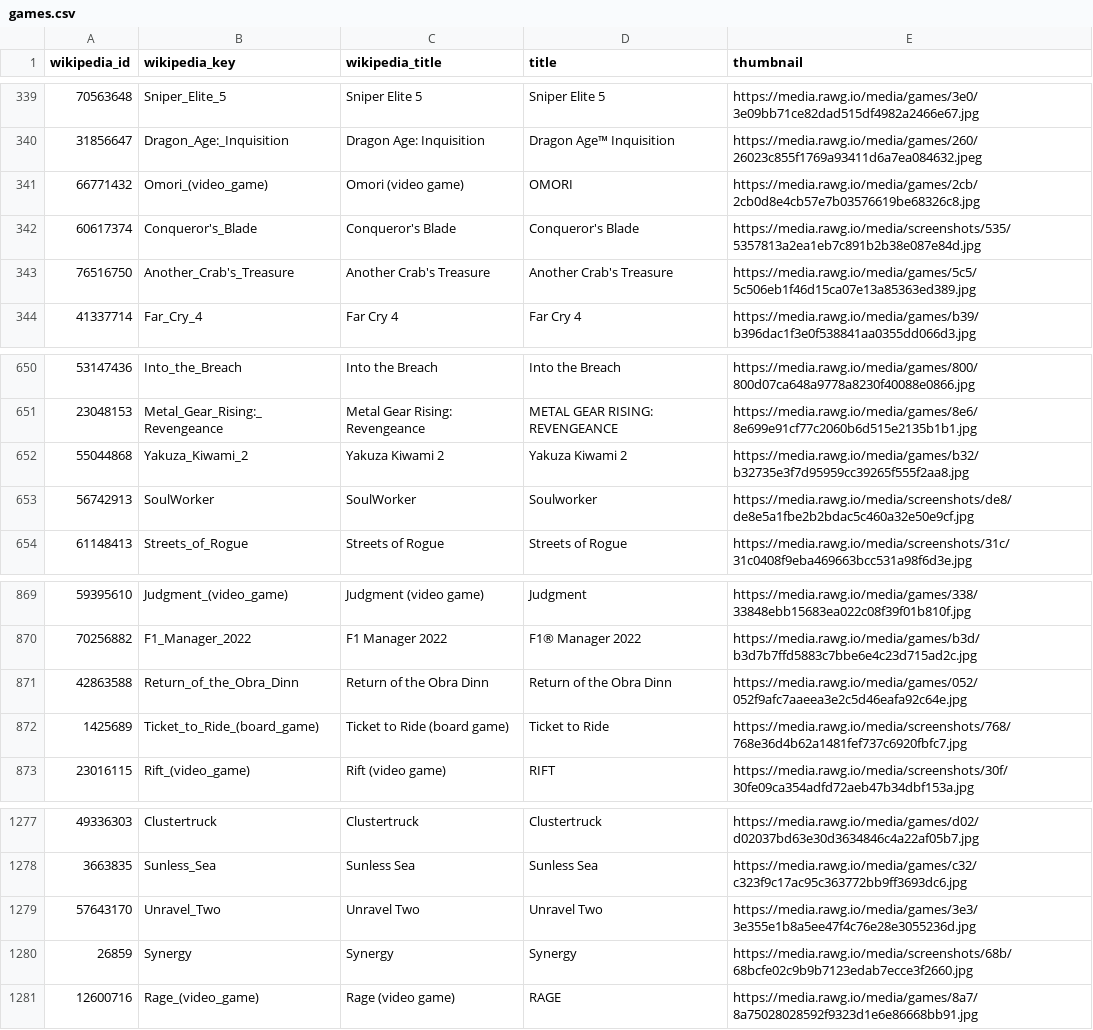
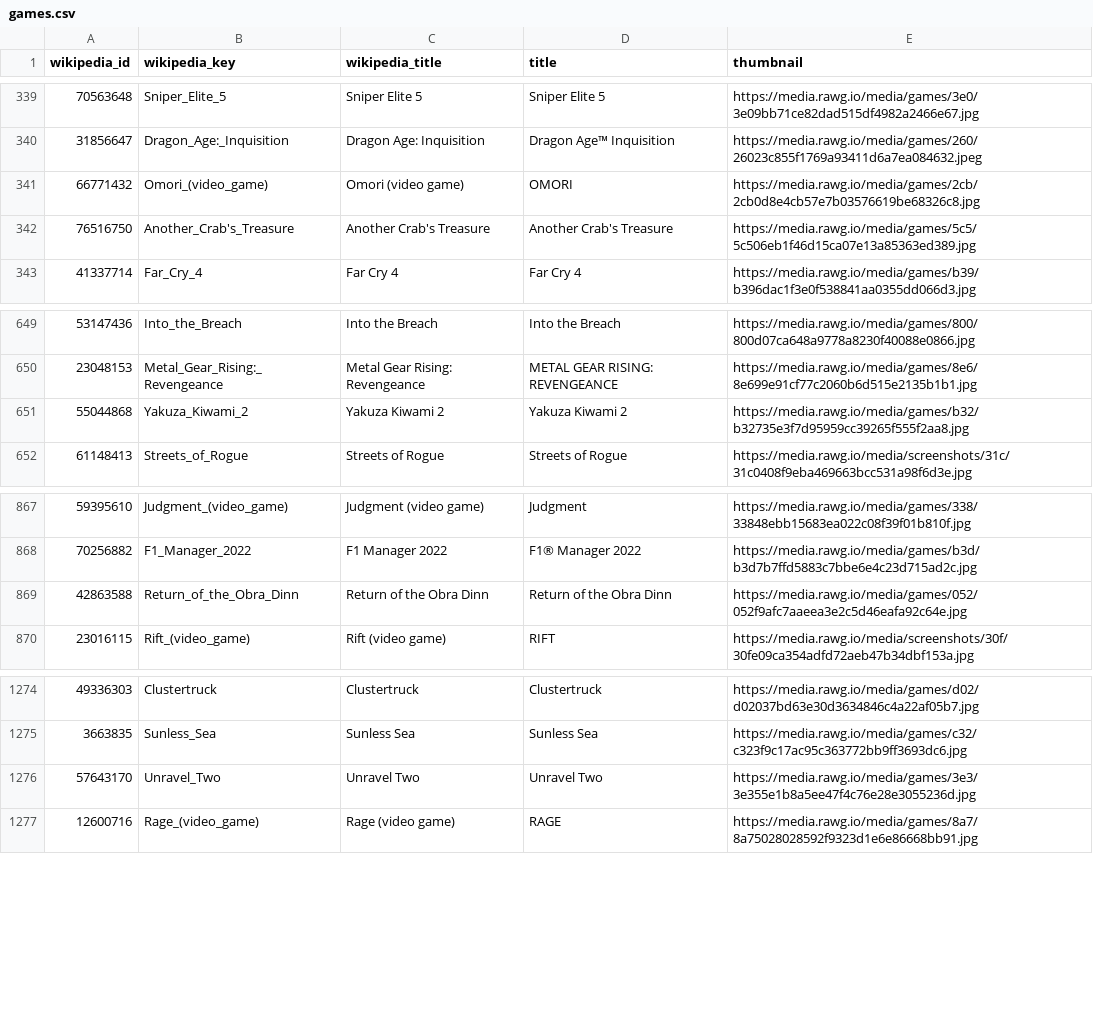
Before and after one commit to kz4killua/wikirec, a CSV file: backend/data/uploaded/games.csv, drawn as a sheet; only a part is shown, gaps mark what is left out.

Commit message:
Backend: Remove duplicates in data lists

```diff
--- a/backend/data/uploaded/games.csv
+++ b/backend/data/uploaded/games.csv
@@ -341,3 +341,2 @@ wikipedia_id,wikipedia_key,wikipedia_title,title,thumbnail
 66771432,Omori_(video_game),Omori (video game),OMORI,https://media.rawg.io/media/games/2cb/2cb0d8e4cb57e7b03576619be68326c8.jpg
-60617374,Conqueror's_Blade,Conqueror's Blade,Conqueror's Blade,https://media.rawg.io/media/screenshots/535/5357813a2ea1eb7c891b2b38e087e84d.jpg
 76516750,Another_Crab's_Treasure,Another Crab's Treasure,Another Crab's Treasure,https://media.rawg.io/media/games/5c5/5c506eb1f46d15ca07e13a85363ed389.jpg
@@ -652,3 +651,2 @@ wikipedia_id,wikipedia_key,wikipedia_title,title,thumbnail
 55044868,Yakuza_Kiwami_2,Yakuza Kiwami 2,Yakuza Kiwami 2,https://media.rawg.io/media/games/b32/b32735e3f7d95959cc39265f555f2aa8.jpg
-56742913,SoulWorker,SoulWorker,Soulworker,https://media.rawg.io/media/screenshots/de8/de8e5a1fbe2b2bdac5c460a32e50e9cf.jpg
 61148413,Streets_of_Rogue,Streets of Rogue,Streets of Rogue,https://media.rawg.io/media/screenshots/31c/31c0408f9eba469663bcc531a98f6d3e.jpg
@@ -871,3 +869,2 @@ wikipedia_id,wikipedia_key,wikipedia_title,title,thumbnail
 42863588,Return_of_the_Obra_Dinn,Return of the Obra Dinn,Return of the Obra Dinn,https://media.rawg.io/media/games/052/052f9afc7aaeea3e2c5d46eafa92c64e.jpg
-1425689,Ticket_to_Ride_(board_game),Ticket to Ride (board game),Ticket to Ride,https://media.rawg.io/media/screenshots/768/768e36d4b62a1481fef737c6920fbfc7.jpg
 23016115,Rift_(video_game),Rift (video game),RIFT,https://media.rawg.io/media/screenshots/30f/30fe09ca354adfd72aeb47b34dbf153a.jpg
@@ -1279,3 +1276,2 @@ wikipedia_id,wikipedia_key,wikipedia_title,title,thumbnail
 57643170,Unravel_Two,Unravel Two,Unravel Two,https://media.rawg.io/media/games/3e3/3e355e1b8a5ee47f4c76e28e3055236d.jpg
-26859,Synergy,Synergy,Synergy,https://media.rawg.io/media/screenshots/68b/68bcfe02c9b9b7123edab7ecce3f2660.jpg
 12600716,Rage_(video_game),Rage (video game),RAGE,https://media.rawg.io/media/games/8a7/8a75028028592f9323d1e6e86668bb91.jpg
```
Also changed, not shown: backend/data/uploaded/books.csv, 2 other files.
